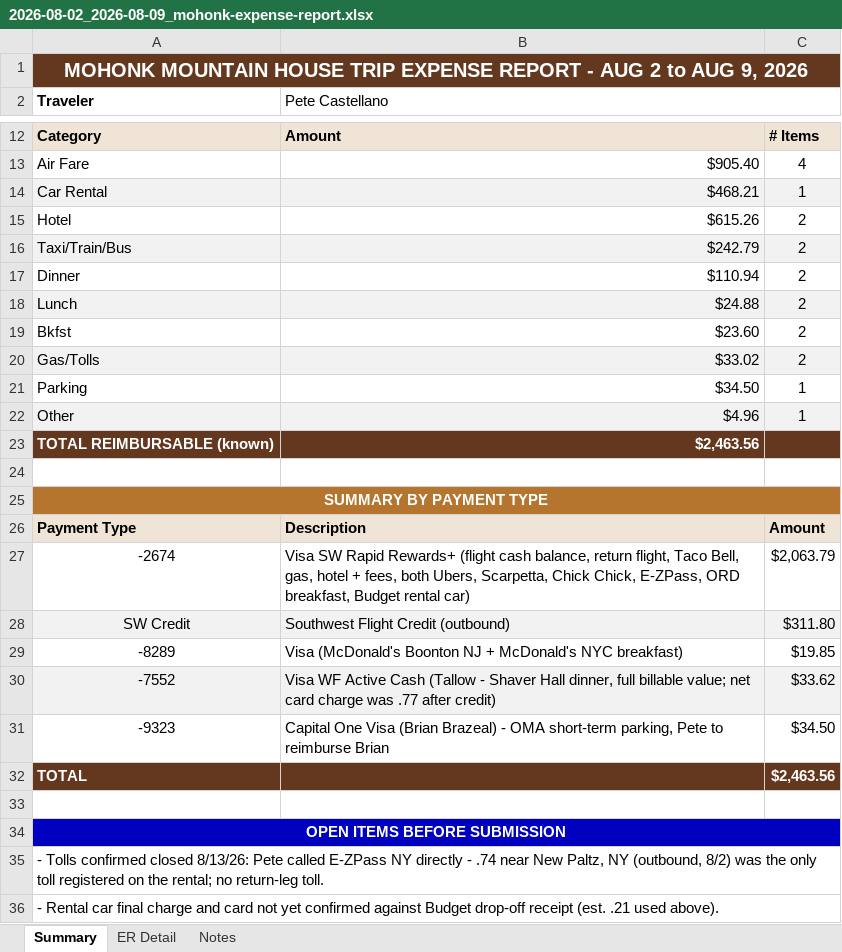
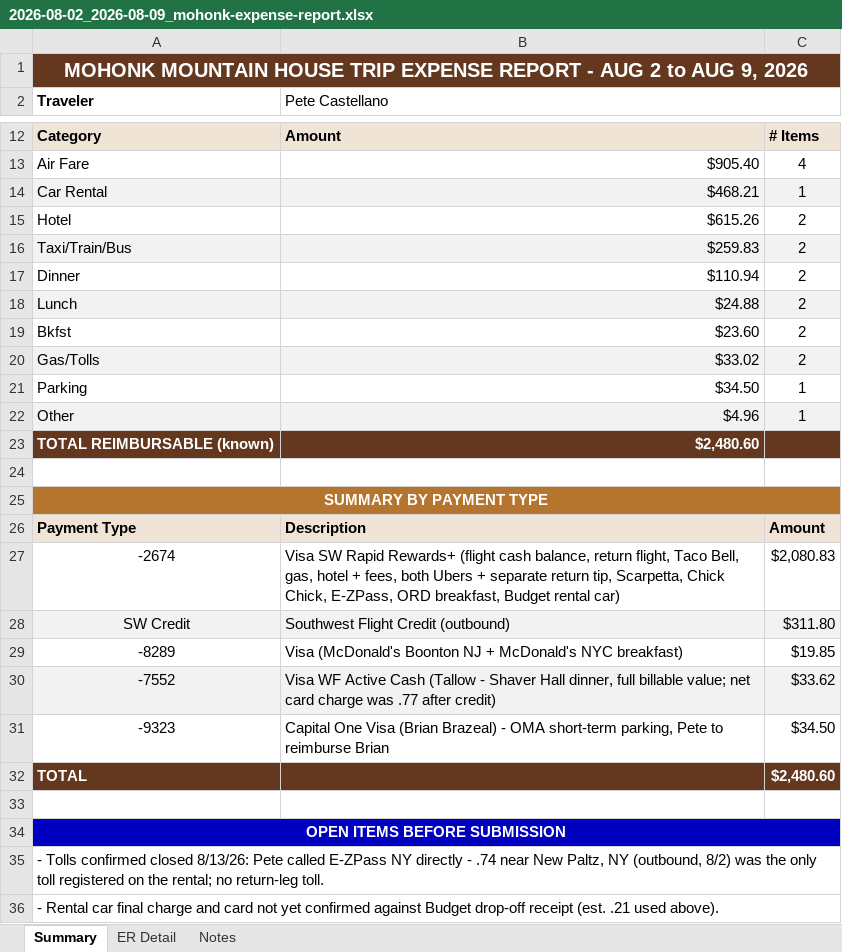
Before and after one commit to GPOP-coder/Group-2, an Excel workbook: travel/trips/2026-08-02_2026-08-09_mohonk-expense-report.xlsx, sheet Summary, drawn as a sheet; only a part is shown, gaps mark what is left out; values as stored, in another font and other column widths than the file's, no borders; the diff names each change by its address in the sheet, - before the commit and + after, or states it on an @@ line.

```diff
--- a/travel/trips/2026-08-02_2026-08-09_mohonk-expense-report.xlsx (sheet Summary)
+++ b/travel/trips/2026-08-02_2026-08-09_mohonk-expense-report.xlsx (sheet Summary)
-B16 (Pete Castellano): $242.79
+B16 (Pete Castellano): $259.83
-B23 (Pete Castellano): $2,463.56
+B23 (Pete Castellano): $2,480.60
-B27 (Pete Castellano): …fees, both Ubers, Scarpetta, Chick…
+B27 (Pete Castellano): …fees, both Ubers + separate return tip, Scarpetta, Chick…
-C27: $2,063.79
+C27: $2,080.83
-C32: $2,463.56
+C32: $2,480.60
```
Also changed, not shown: sheet ER Detail, 4 other files.
